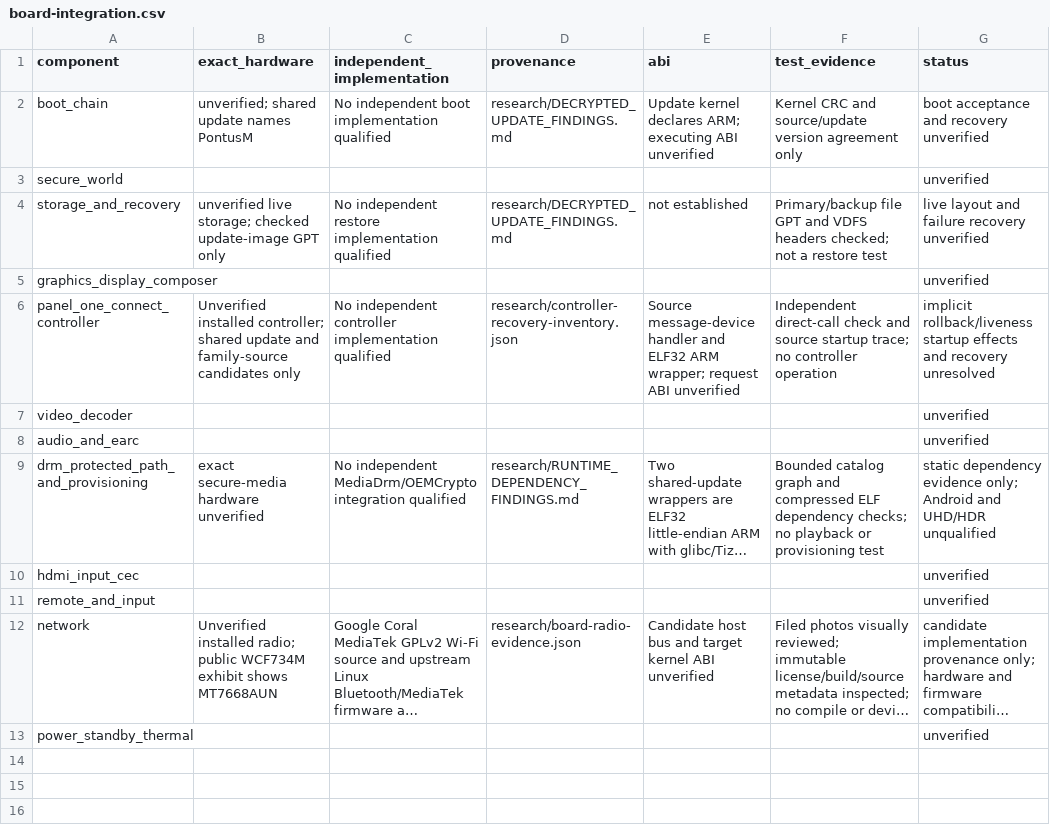
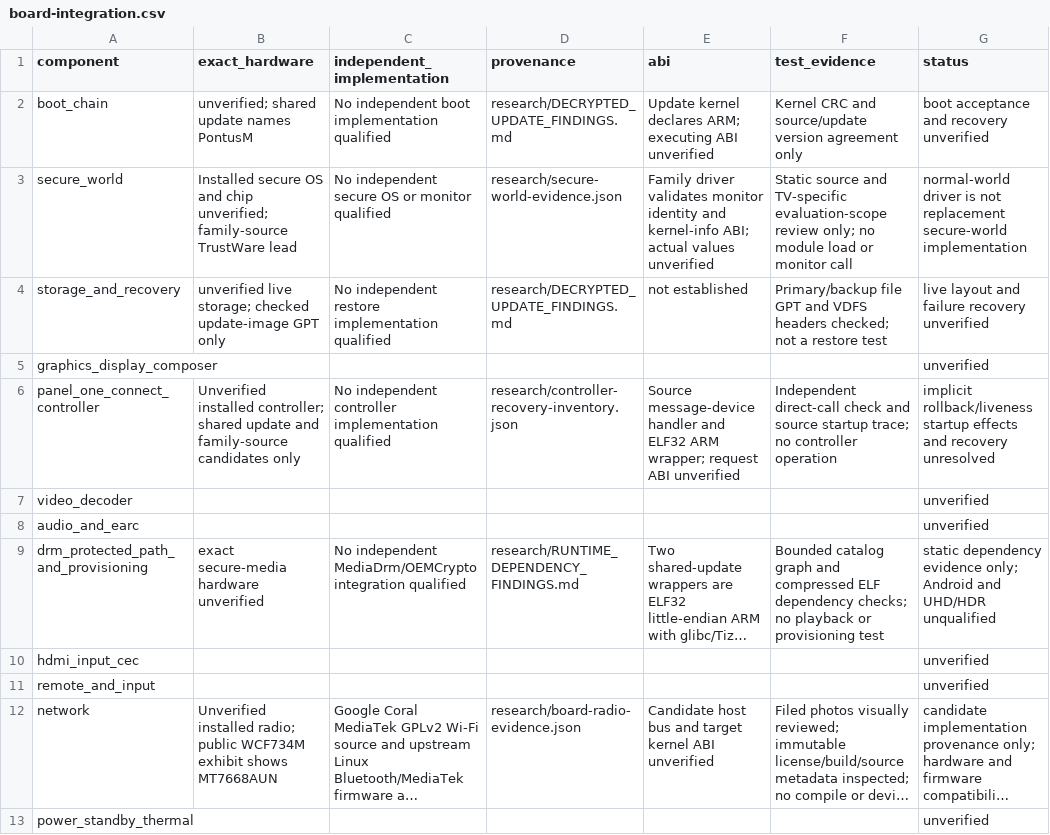
Before and after one commit to ghbmrk/tv, a CSV file: docs/deployment/board-integration.csv, drawn as a sheet; long unchanged cells end in ….

Commit message:
Trace TrustWare family interface and initialization effects without target probes

```diff
--- a/docs/deployment/board-integration.csv
+++ b/docs/deployment/board-integration.csv
@@ -2,3 +2,3 @@ component,exact_hardware,independent_implementation,provenance,abi,test_evidence
 boot_chain,unverified; shared update names PontusM,No independent boot implementation qualified,research/DECRYPTED_UPDATE_FINDINGS.md,Update kernel declares ARM; executing ABI unverified,Kernel CRC and source/update version agreement only,boot acceptance and recovery unverified
-secure_world,,,,,,unverified
+secure_world,Installed secure OS and chip unverified; family-source TrustWare lead,No independent secure OS or monitor qualified,research/secure-world-evidence.json,Family driver validates monitor identity and kernel-info ABI; actual values unverified,Static source and TV-specific evaluation-scope review only; no module load or monitor call,normal-world driver is not replacement secure-world implementation
 storage_and_recovery,unverified live storage; checked update-image GPT only,No independent restore implementation qualified,research/DECRYPTED_UPDATE_FINDINGS.md,not established,Primary/backup file GPT and VDFS headers checked; not a restore test,live layout and failure recovery unverified
```
Also changed, not shown: 7 other files.
